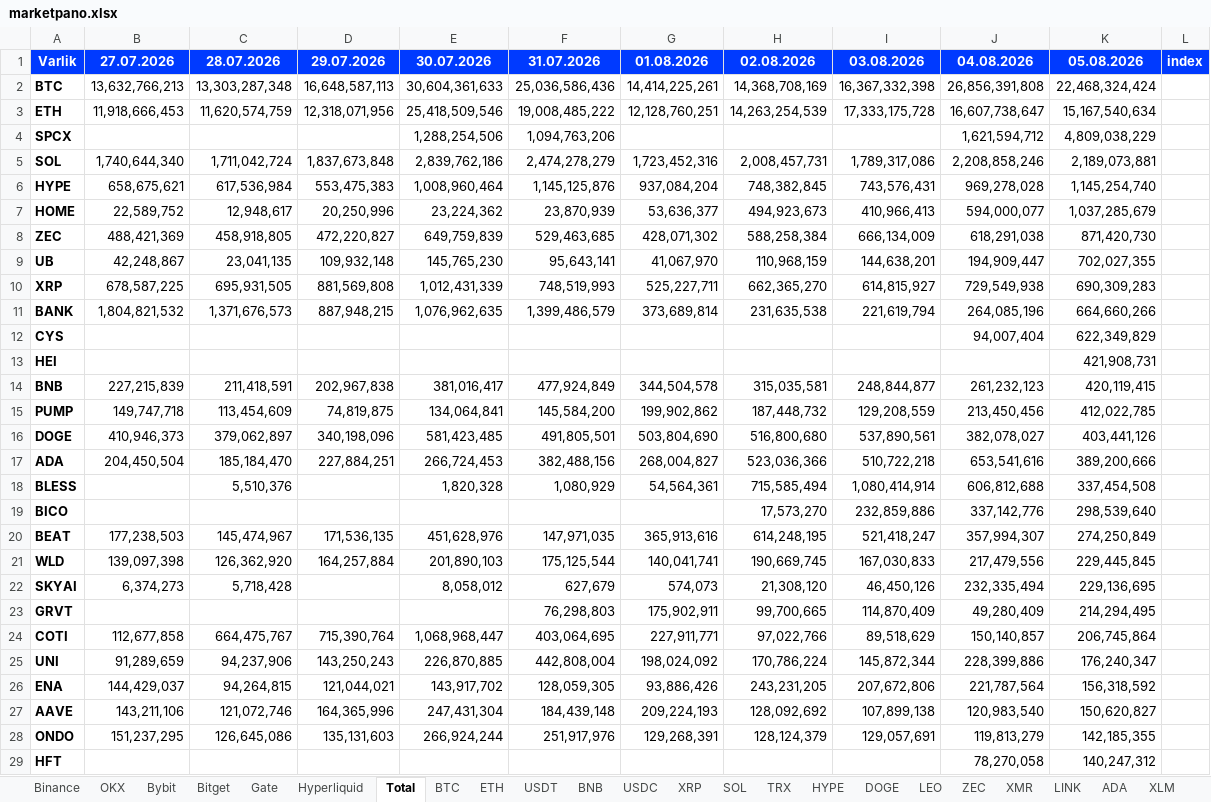
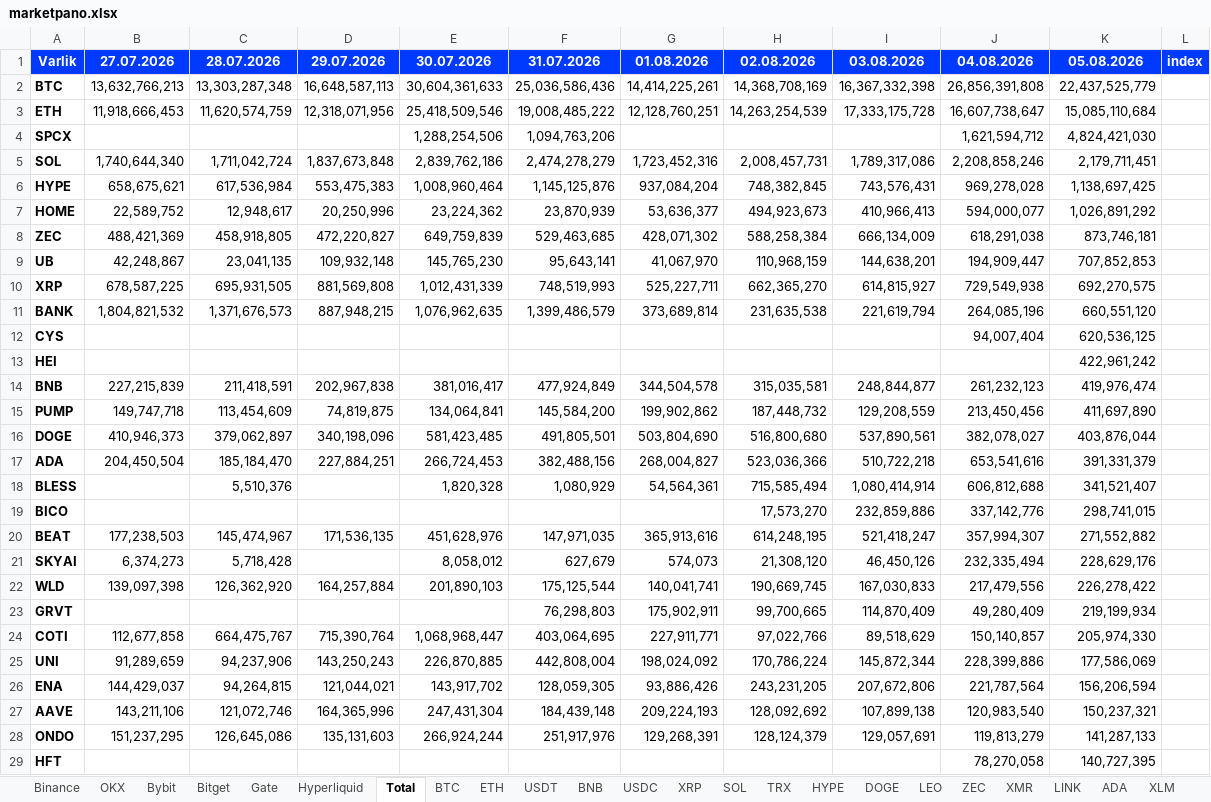
Before and after one commit to batuhanhelvaci-hub/marketpano, an Excel workbook: marketpano.xlsx, sheet Total, drawn as a sheet; only a part is shown; values as stored, in another font and other column widths than the file's, no borders; removed rows and columns are numbered as before the commit, all else as after; the diff covers the shown part only; the diff names each change by its address in the sheet, - before the commit and + after, or states it on an @@ line.

```diff
--- a/marketpano.xlsx (sheet Total)
+++ b/marketpano.xlsx (sheet Total)
-K2: 22,468,324,424
+K2: 22,437,525,779
-K3: 15,167,540,634
+K3: 15,085,110,684
-K4: 4,809,038,229
+K4: 4,824,421,030
-K5: 2,189,073,881
+K5: 2,179,711,451
-K6: 1,145,254,740
+K6: 1,138,697,425
-K7: 1,037,285,679
+K7: 1,026,891,292
-K8: 871,420,730
+K8: 873,746,181
-K9: 702,027,355
+K9: 707,852,853
-K10: 690,309,283
+K10: 692,270,575
-K11: 664,660,266
+K11: 660,551,120
-K12: 622,349,829
+K12: 620,536,125
-K13: 421,908,731
+K13: 422,961,242
-K14: 420,119,415
+K14: 419,976,474
-K15: 412,022,785
+K15: 411,697,890
-K16: 403,441,126
+K16: 403,876,044
-K17: 389,200,666
+K17: 391,331,379
-K18: 337,454,508
+K18: 341,521,407
-K19: 298,539,640
+K19: 298,741,015
-K20: 274,250,849
+K20: 271,552,882
+row 21: SKYAI | 6,374,273 | 5,718,428 |  | 8,058,012 | 627,679 | 574,073 | 21,308,120 | 46,450,126 | 232,335,494 | 228,629,176
-K22: 229,445,845
+K22: 226,278,422
-row 22: SKYAI | 6,374,273 | 5,718,428 |  | 8,058,012 | 627,679 | 574,073 | 21,308,120 | 46,450,126 | 232,335,494 | 229,136,695
-K23: 214,294,495
+K23: 219,199,934
-K24: 206,745,864
+K24: 205,974,330
-K25: 176,240,347
+K25: 177,586,069
-K26: 156,318,592
+K26: 156,206,594
-K27: 150,620,827
+K27: 150,237,321
-K28: 142,185,355
+K28: 141,287,133
-K29: 140,247,312
+K29: 140,727,395
```
Also changed, not shown: 75 added rows, 75 removed rows and 177 edited cells elsewhere in this sheet, sheet Bitget, sheet Gate, sheet Hyperliquid, sheet OKX, sheet Bybit, sheet Binance, 8 other files.
